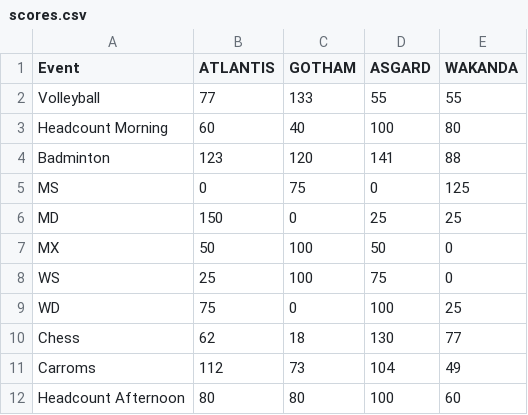
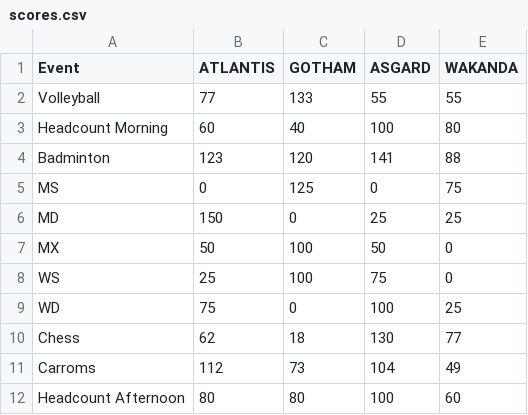
Before and after one commit to project-pal/IISC-NEXUS-Scoreboard, a CSV file: scores.csv, drawn as a sheet; only a part is shown.

Commit message:
Update scores.csv

```diff
--- a/scores.csv
+++ b/scores.csv
@@ -4,3 +4,3 @@ Headcount Morning,60,40,100,80
 Badminton,123,120,141,88
-MS,0,75,0,125
+MS,0,125,0,75
 MD,150,0,25,25
```
